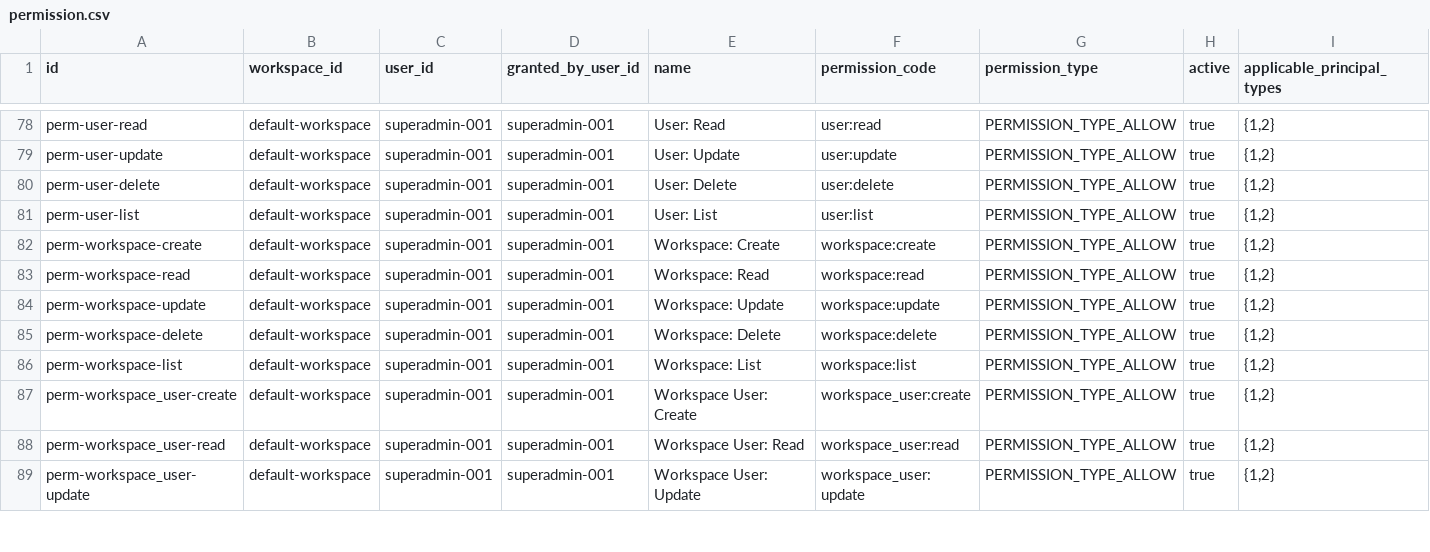
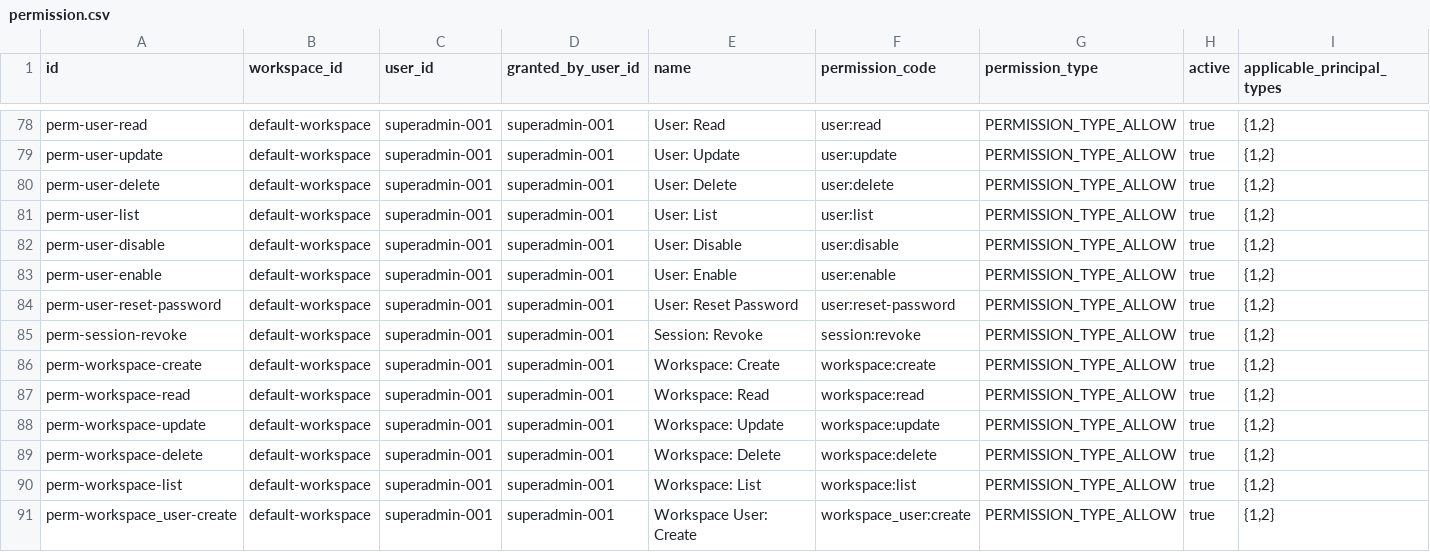
Before and after one commit to erniealice/copya, a CSV file: seeds/general/permission.csv, drawn as a sheet; only a part is shown, gaps mark what is left out; the shorter side is filled out with more unchanged rows; the diff names each change by its address in the sheet, - before the commit and + after, or states it on an @@ line.

```diff
--- a/seeds/general/permission.csv
+++ b/seeds/general/permission.csv
+row 82: perm-user-disable | default-workspace | superadmin-001 | superadmin-001 | User: Disable | user:disable | PERMISSION_TYPE_ALLOW | true | {1,2}
+row 83: perm-user-enable | default-workspace | superadmin-001 | superadmin-001 | User: Enable | user:enable | PERMISSION_TYPE_ALLOW | true | {1,2}
+row 84: perm-user-reset-password | default-workspace | superadmin-001 | superadmin-001 | User: Reset Password | user:reset-password | PERMISSION_TYPE_ALLOW | true | {1,2}
+row 85: perm-session-revoke | default-workspace | superadmin-001 | superadmin-001 | Session: Revoke | session:revoke | PERMISSION_TYPE_ALLOW | true | {1,2}
```
Also changed, not shown: seeds/general/role_permission.csv.
